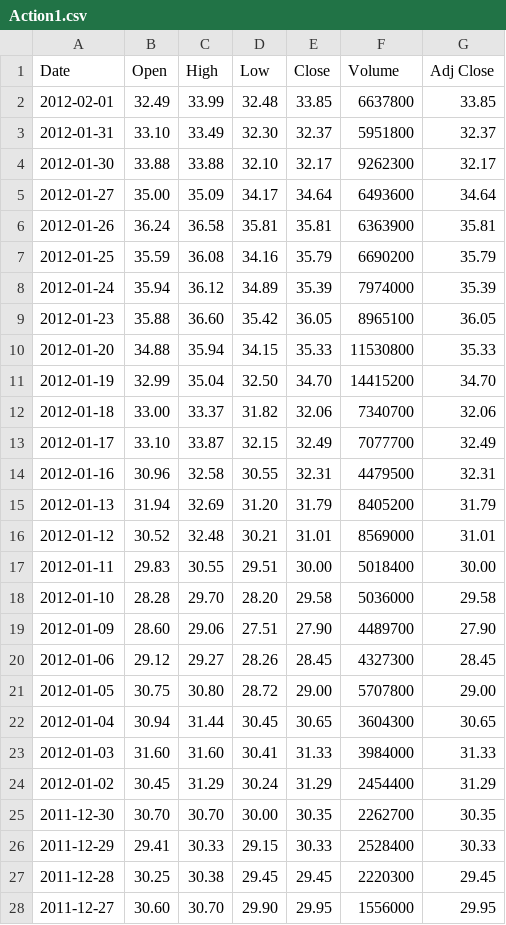
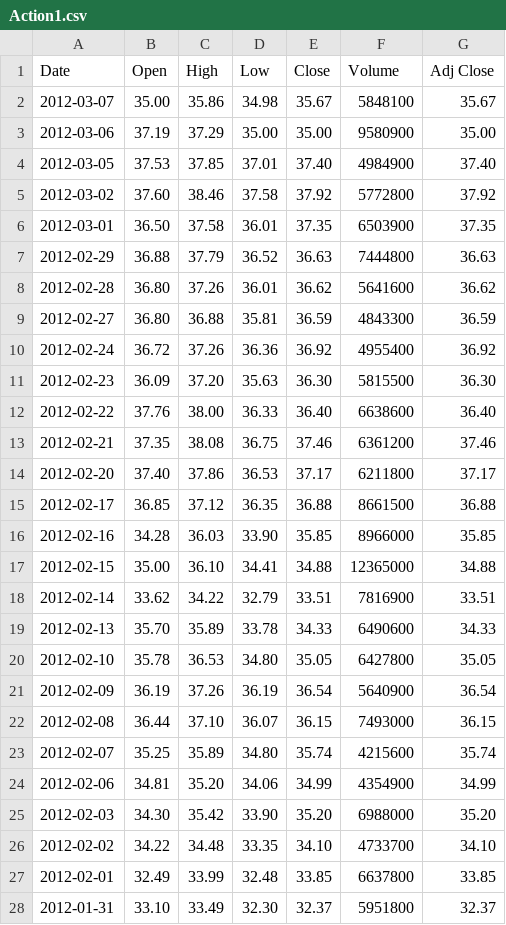
Before and after one commit to nyknghi/bi-finance, a CSV file: Projet Dauphine-BI/dataSource/Action1.csv, drawn as a sheet; only a part is shown; the shorter side is filled out with more unchanged rows; the diff names each change by its address in the sheet, - before the commit and + after, or states it on an @@ line.

```diff
--- a/Projet Dauphine-BI/dataSource/Action1.csv
+++ b/Projet Dauphine-BI/dataSource/Action1.csv
+row 2: 2012-03-07 | 35.00 | 35.86 | 34.98 | 35.67 | 5848100 | 35.67
+row 3: 2012-03-06 | 37.19 | 37.29 | 35.00 | 35.00 | 9580900 | 35.00
+row 4: 2012-03-05 | 37.53 | 37.85 | 37.01 | 37.40 | 4984900 | 37.40
+row 5: 2012-03-02 | 37.60 | 38.46 | 37.58 | 37.92 | 5772800 | 37.92
+row 6: 2012-03-01 | 36.50 | 37.58 | 36.01 | 37.35 | 6503900 | 37.35
+row 7: 2012-02-29 | 36.88 | 37.79 | 36.52 | 36.63 | 7444800 | 36.63
+row 8: 2012-02-28 | 36.80 | 37.26 | 36.01 | 36.62 | 5641600 | 36.62
+row 9: 2012-02-27 | 36.80 | 36.88 | 35.81 | 36.59 | 4843300 | 36.59
+row 10: 2012-02-24 | 36.72 | 37.26 | 36.36 | 36.92 | 4955400 | 36.92
+row 11: 2012-02-23 | 36.09 | 37.20 | 35.63 | 36.30 | 5815500 | 36.30
+row 12: 2012-02-22 | 37.76 | 38.00 | 36.33 | 36.40 | 6638600 | 36.40
+row 13: 2012-02-21 | 37.35 | 38.08 | 36.75 | 37.46 | 6361200 | 37.46
+row 14: 2012-02-20 | 37.40 | 37.86 | 36.53 | 37.17 | 6211800 | 37.17
+row 15: 2012-02-17 | 36.85 | 37.12 | 36.35 | 36.88 | 8661500 | 36.88
+row 16: 2012-02-16 | 34.28 | 36.03 | 33.90 | 35.85 | 8966000 | 35.85
+row 17: 2012-02-15 | 35.00 | 36.10 | 34.41 | 34.88 | 12365000 | 34.88
+row 18: 2012-02-14 | 33.62 | 34.22 | 32.79 | 33.51 | 7816900 | 33.51
+row 19: 2012-02-13 | 35.70 | 35.89 | 33.78 | 34.33 | 6490600 | 34.33
+row 20: 2012-02-10 | 35.78 | 36.53 | 34.80 | 35.05 | 6427800 | 35.05
+row 21: 2012-02-09 | 36.19 | 37.26 | 36.19 | 36.54 | 5640900 | 36.54
+row 22: 2012-02-08 | 36.44 | 37.10 | 36.07 | 36.15 | 7493000 | 36.15
+row 23: 2012-02-07 | 35.25 | 35.89 | 34.80 | 35.74 | 4215600 | 35.74
+row 24: 2012-02-06 | 34.81 | 35.20 | 34.06 | 34.99 | 4354900 | 34.99
+row 25: 2012-02-03 | 34.30 | 35.42 | 33.90 | 35.20 | 6988000 | 35.20
+row 26: 2012-02-02 | 34.22 | 34.48 | 33.35 | 34.10 | 4733700 | 34.10
```
Also changed, not shown: Projet Dauphine-BI/dataSource/Benchmark1.csv, 3 other files.
